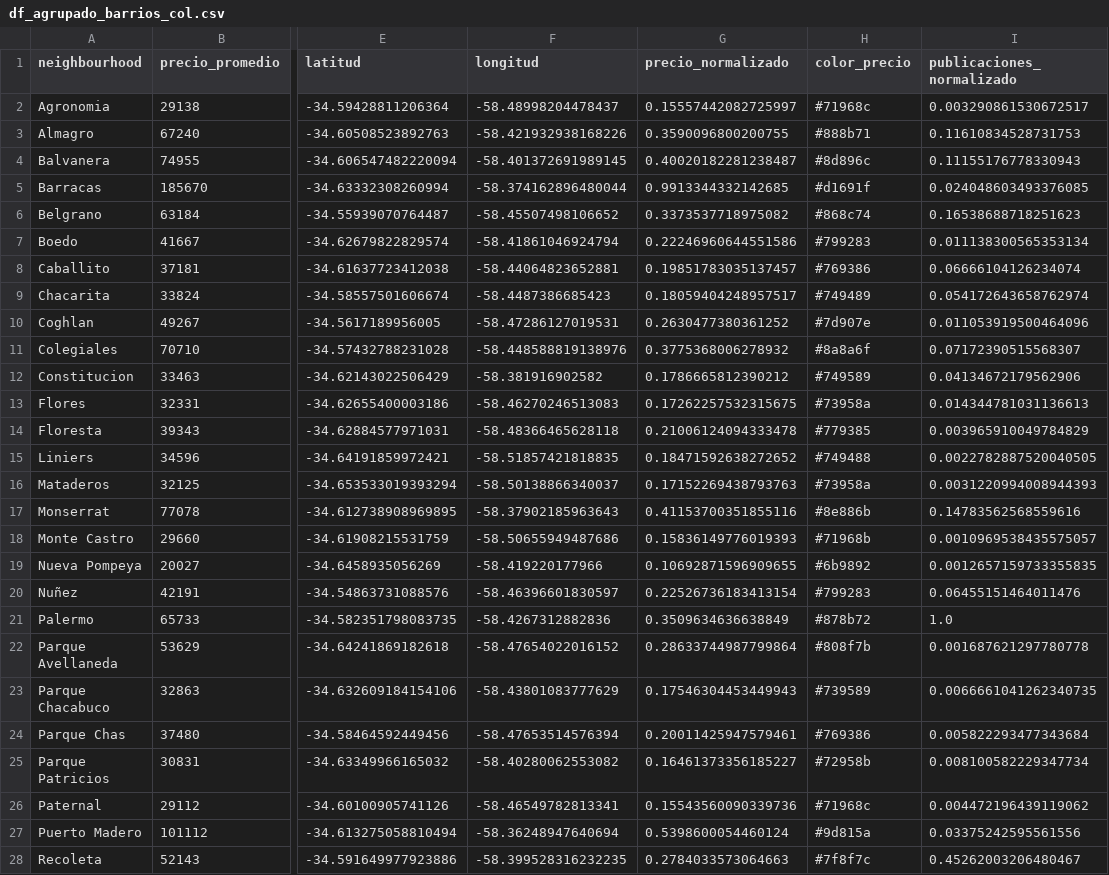
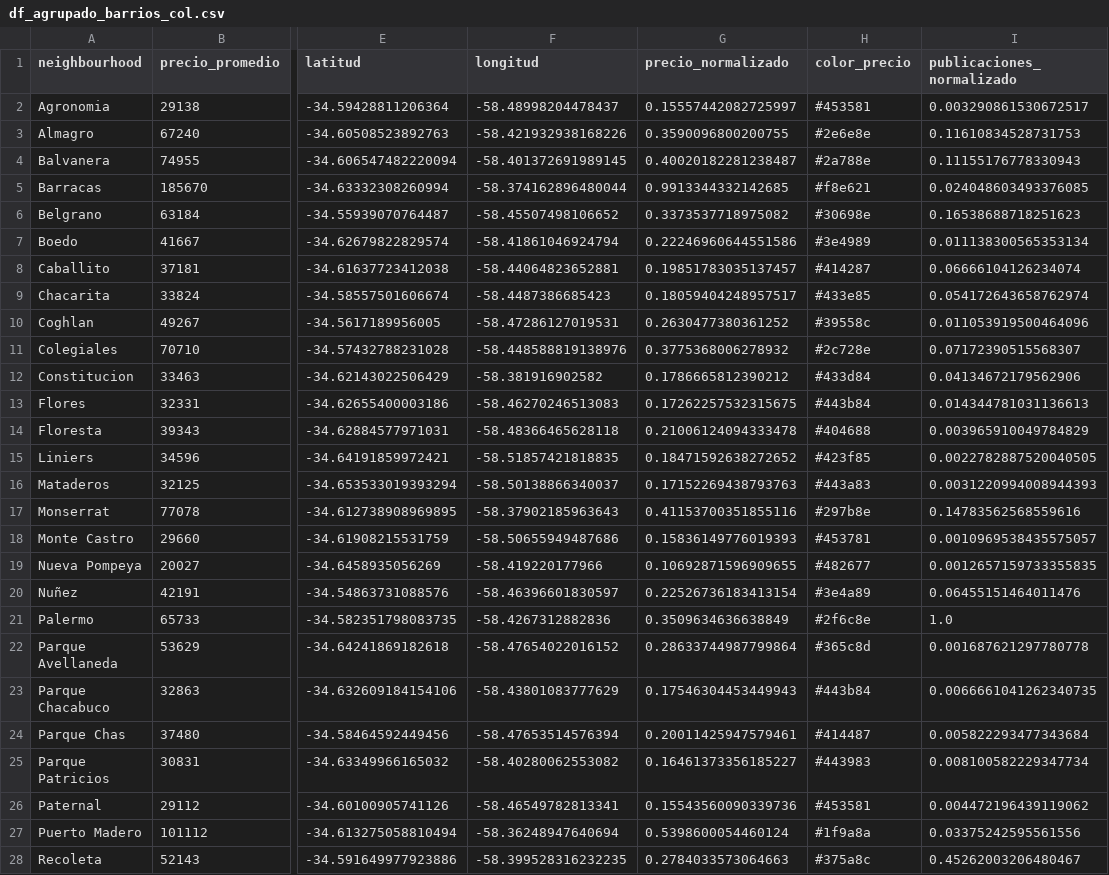
Before and after one commit to NicoMlicottaDS/ecd2024b, a CSV file: tpfinal/df_agrupado_barrios_col.csv, drawn as a sheet; only a part is shown, gaps mark what is left out; the diff covers the shown part only; the diff names each change by its address in the sheet, - before the commit and + after, or states it on an @@ line.

Commit message:
Add files via upload

```diff
--- a/tpfinal/df_agrupado_barrios_col.csv
+++ b/tpfinal/df_agrupado_barrios_col.csv
-H2 (color_precio): #71968c
+H2 (color_precio): #453581
-H3 (color_precio): #888b71
+H3 (color_precio): #2e6e8e
-H4 (color_precio): #8d896c
+H4 (color_precio): #2a788e
-H5 (color_precio): #d1691f
+H5 (color_precio): #f8e621
-H6 (color_precio): #868c74
+H6 (color_precio): #30698e
-H7 (color_precio): #799283
+H7 (color_precio): #3e4989
-H8 (color_precio): #769386
+H8 (color_precio): #414287
-H9 (color_precio): #749489
+H9 (color_precio): #433e85
-H10 (color_precio): #7d907e
+H10 (color_precio): #39558c
-H11 (color_precio): #8a8a6f
+H11 (color_precio): #2c728e
-H12 (color_precio): #749589
+H12 (color_precio): #433d84
-H13 (color_precio): #73958a
+H13 (color_precio): #443b84
-H14 (color_precio): #779385
+H14 (color_precio): #404688
-H15 (color_precio): #749488
+H15 (color_precio): #423f85
-H16 (color_precio): #73958a
+H16 (color_precio): #443a83
-H17 (color_precio): #8e886b
+H17 (color_precio): #297b8e
-H18 (color_precio): #71968b
+H18 (color_precio): #453781
-H19 (color_precio): #6b9892
+H19 (color_precio): #482677
-H20 (color_precio): #799283
+H20 (color_precio): #3e4a89
-H21 (color_precio): #878b72
+H21 (color_precio): #2f6c8e
-H22 (color_precio): #808f7b
+H22 (color_precio): #365c8d
-H23 (color_precio): #739589
+H23 (color_precio): #443b84
-H24 (color_precio): #769386
+H24 (color_precio): #414487
-H25 (color_precio): #72958b
+H25 (color_precio): #443983
-H26 (color_precio): #71968c
+H26 (color_precio): #453581
-H27 (color_precio): #9d815a
+H27 (color_precio): #1f9a8a
-H28 (color_precio): #7f8f7c
+H28 (color_precio): #375a8c
```
Also changed, not shown: 19 edited cells elsewhere in this file.
